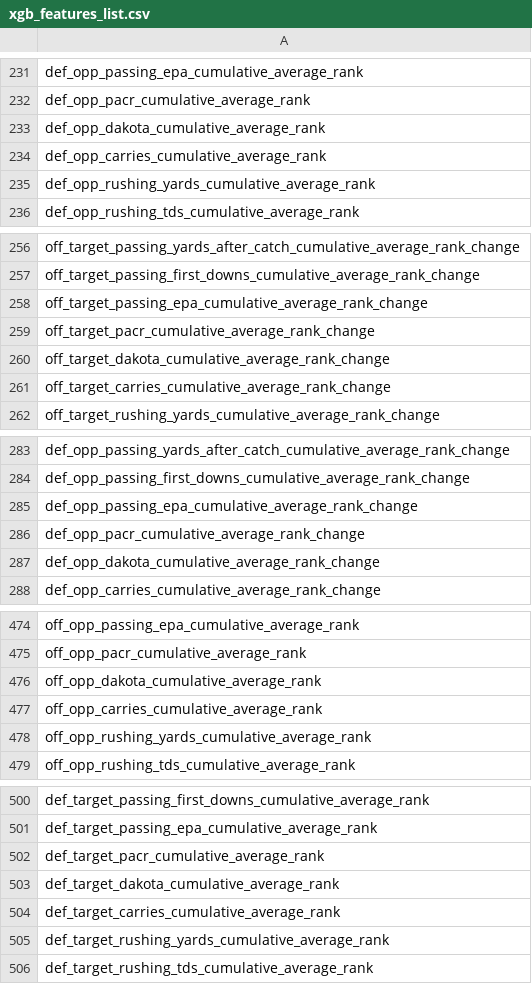
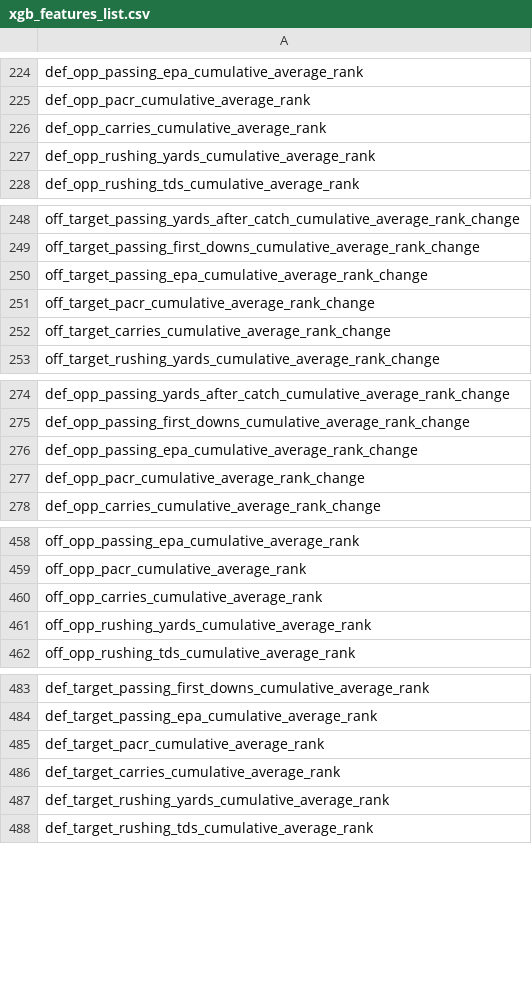
Before and after one commit to darkhark/nfl-predictions, a CSV file: data/predict_games/model_features_in/xgb_features_list.csv, drawn as a sheet; only a part is shown, gaps mark what is left out; the diff covers the shown part only.

```diff
--- a/data/predict_games/model_features_in/xgb_features_list.csv
+++ b/data/predict_games/model_features_in/xgb_features_list.csv
@@ -232,3 +225,2 @@ def_opp_passing_epa_cumulative_average_rank
 def_opp_pacr_cumulative_average_rank
-def_opp_dakota_cumulative_average_rank
 def_opp_carries_cumulative_average_rank
@@ -259,3 +251,2 @@ off_target_passing_epa_cumulative_average_rank_change
 off_target_pacr_cumulative_average_rank_change
-off_target_dakota_cumulative_average_rank_change
 off_target_carries_cumulative_average_rank_change
@@ -286,3 +277,2 @@ def_opp_passing_epa_cumulative_average_rank_change
 def_opp_pacr_cumulative_average_rank_change
-def_opp_dakota_cumulative_average_rank_change
 def_opp_carries_cumulative_average_rank_change
@@ -475,3 +459,2 @@ off_opp_passing_epa_cumulative_average_rank
 off_opp_pacr_cumulative_average_rank
-off_opp_dakota_cumulative_average_rank
 off_opp_carries_cumulative_average_rank
@@ -502,3 +485,2 @@ def_target_passing_epa_cumulative_average_rank
 def_target_pacr_cumulative_average_rank
-def_target_dakota_cumulative_average_rank
 def_target_carries_cumulative_average_rank
```
Also changed, not shown: 15 removed rows elsewhere in this file, data/predict_games/model_features_in/rfe_features_kfolds.csv, 8 other files.
